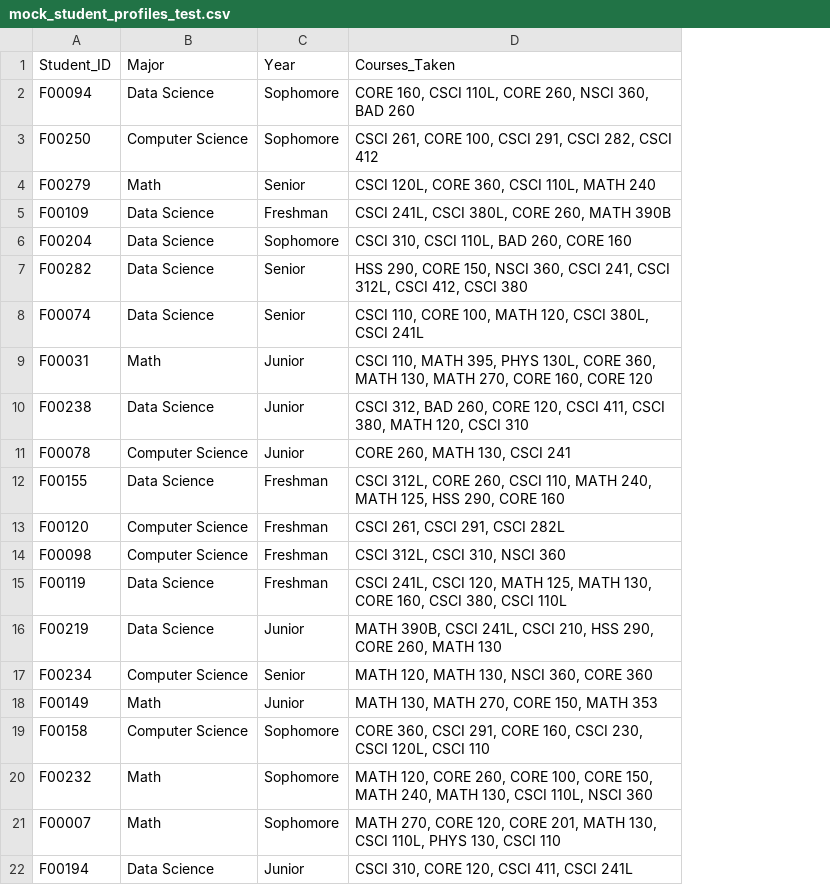
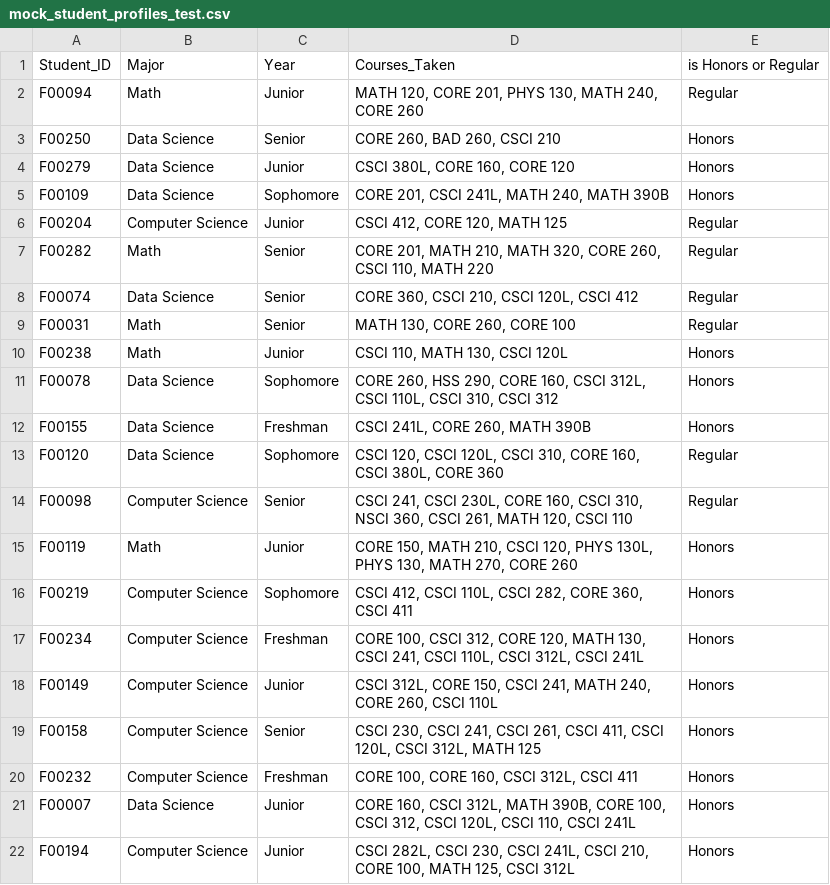
Before and after one commit to EllaFamakin/Course-rec-model, a CSV file: mock_student_profiles_test.csv, drawn as a sheet; only a part is shown; removed rows and columns are numbered as before the commit, all else as after; the diff covers the shown part only; the diff names each change by its address in the sheet, - before the commit and + after, or states it on an @@ line.

```diff
--- a/mock_student_profiles_test.csv
+++ b/mock_student_profiles_test.csv
-column D, rows 1-22: Courses_Taken | CORE 160, CSCI 110L, CORE 260, NSCI 360, BAD 260 | CSCI 261, CORE 100, CSCI 291, CSCI 282, CSCI 412 | CSCI 120L, CORE 360, CSCI 110L, MATH 240 | CSCI 241L, CSCI 380L, CORE 260, MATH 390B | CSCI 310, CSCI 110L, BAD 260, CORE 160 | HSS 290, CORE 150, NSCI 360, CSCI 241, CSCI 312L, CSCI 412, CSCI 380 | CSCI 110, CORE 100, MATH 120, CSCI 380L, CSCI 241L | CSCI 110, MATH 395, PHYS 130L, CORE 360, MATH 130, MATH 270, CORE 160, CORE 120 | CSCI 312, BAD 260, CORE 120, CSCI 411, CSCI 380, MATH 120, CSCI 310 | CORE 260, MATH 130, CSCI 241 | CSCI 312L, CORE 260, CSCI 110, MATH 240, MATH 125, HSS 290, CORE 160 | CSCI 261, CSCI 291, CSCI 282L | CSCI 312L, CSCI 310, NSCI 360 | CSCI 241L, CSCI 120, MATH 125, MATH 130, CORE 160, CSCI 380, CSCI 110L | MATH 390B, CSCI 241L, CSCI 210, HSS 290, CORE 260, MATH 130 | MATH 120, MATH 130, NSCI 360, CORE 360 | MATH 130, MATH 270, CORE 150, MATH 353 | CORE 360, CSCI 291, CORE 160, CSCI 230, CSCI 120L, CSCI 110 | MATH 120, CORE 260, CORE 100, CORE 150, MATH 240, MATH 130, CSCI 110L, NSCI 360 | MATH 270, CORE 120, CORE 201, MATH 130, CSCI 110L, PHYS 130, CSCI 110 | CSCI 310, CORE 120, CSCI 411, CSCI 241L
+column D, rows 1-22: Courses_Taken | MATH 120, CORE 201, PHYS 130, MATH 240, CORE 260 | CORE 260, BAD 260, CSCI 210 | CSCI 380L, CORE 160, CORE 120 | CORE 201, CSCI 241L, MATH 240, MATH 390B | CSCI 412, CORE 120, MATH 125 | CORE 201, MATH 210, MATH 320, CORE 260, CSCI 110, MATH 220 | CORE 360, CSCI 210, CSCI 120L, CSCI 412 | MATH 130, CORE 260, CORE 100 | CSCI 110, MATH 130, CSCI 120L | CORE 260, HSS 290, CORE 160, CSCI 312L, CSCI 110L, CSCI 310, CSCI 312 | CSCI 241L, CORE 260, MATH 390B | CSCI 120, CSCI 120L, CSCI 310, CORE 160, CSCI 380L, CORE 360 | CSCI 241, CSCI 230L, CORE 160, CSCI 310, NSCI 360, CSCI 261, MATH 120, CSCI 110 | CORE 150, MATH 210, CSCI 120, PHYS 130L, PHYS 130, MATH 270, CORE 260 | CSCI 412, CSCI 110L, CSCI 282, CORE 360, CSCI 411 | CORE 100, CSCI 312, CORE 120, MATH 130, CSCI 241, CSCI 110L, CSCI 312L, CSCI 241L | CSCI 312L, CORE 150, CSCI 241, MATH 240, CORE 260, CSCI 110L | CSCI 230, CSCI 241, CSCI 261, CSCI 411, CSCI 120L, CSCI 312L, MATH 125 | CORE 100, CORE 160, CSCI 312L, CSCI 411 | CORE 160, CSCI 312L, MATH 390B, CORE 100, CSCI 312, CSCI 120L, CSCI 110, CSCI 241L | CSCI 282L, CSCI 230, CSCI 241L, CSCI 210, CORE 100, MATH 125, CSCI 312L
+column E, rows 1-22: is Honors or Regular | Regular | Honors | Honors | Honors | Regular | Regular | Regular | Regular | Honors | Honors | Honors | Regular | Regular | Honors | Honors | Honors | Honors | Honors | Honors | Honors | Honors
-B2: Data Science
+B2: Math
-C2: Sophomore
+C2: Junior
-B3: Computer Science
+B3: Data Science
-C3: Sophomore
+C3: Senior
-B4: Math
+B4: Data Science
-C4: Senior
+C4: Junior
-C5: Freshman
+C5: Sophomore
-B6: Data Science
+B6: Computer Science
-C6: Sophomore
+C6: Junior
-B7: Data Science
+B7: Math
-C9: Junior
+C9: Senior
-B10: Data Science
+B10: Math
-B11: Computer Science
+B11: Data Science
-C11: Junior
+C11: Sophomore
-B13: Computer Science
+B13: Data Science
-C13: Freshman
+C13: Sophomore
-C14: Freshman
+C14: Senior
-B15: Data Science
+B15: Math
-C15: Freshman
+C15: Junior
-B16: Data Science
+B16: Computer Science
-C16: Junior
+C16: Sophomore
-C17: Senior
+C17: Freshman
-B18: Math
+B18: Computer Science
-C19: Sophomore
+C19: Senior
-B20: Math
+B20: Computer Science
-C20: Sophomore
+C20: Freshman
-B21: Math
+B21: Data Science
-C21: Sophomore
+C21: Junior
-B22: Data Science
+B22: Computer Science
```
Also changed, not shown: 33 edited cells elsewhere in this file, mock_student_profiles.csv, mock_student_profiles_train.csv, 8 other files.
